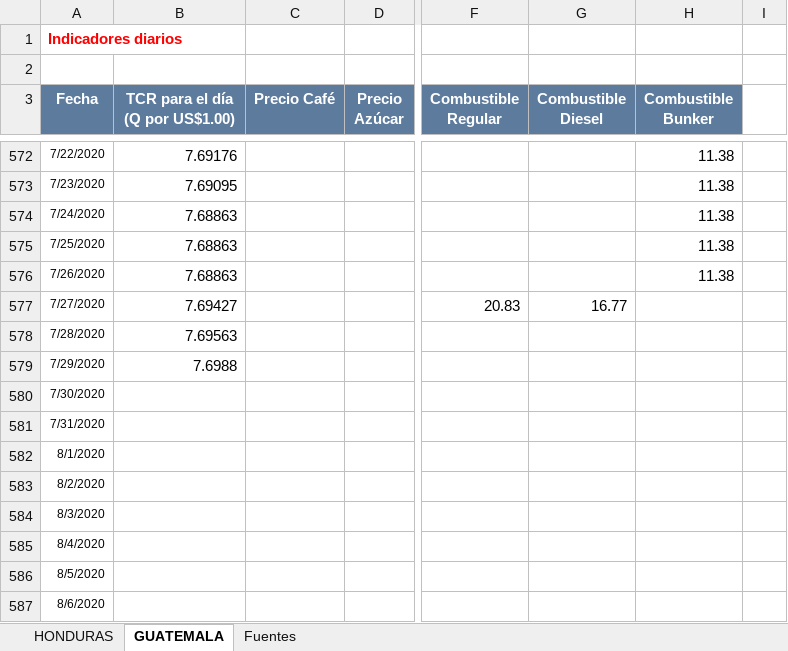
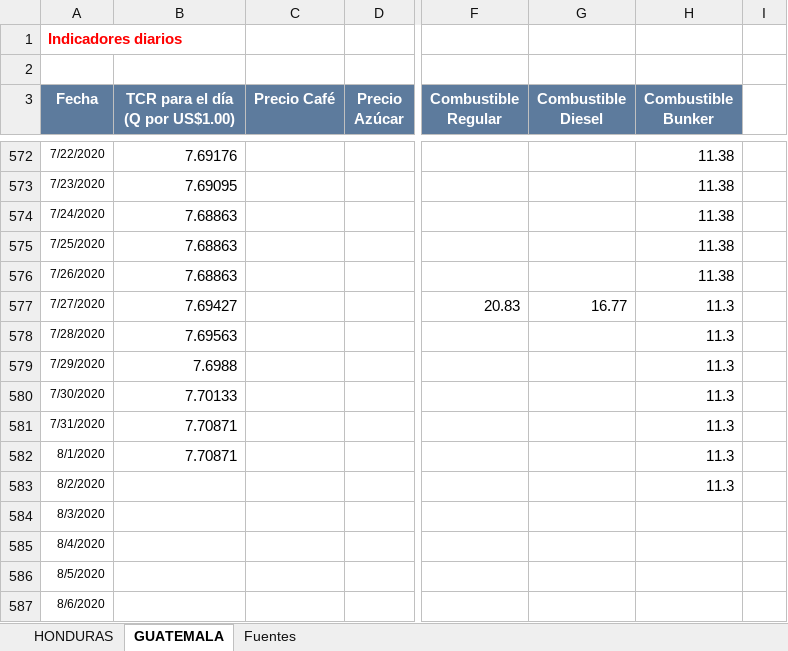
Before and after one commit to Sud-Austral/Datos_Guatemala, an Excel workbook: datacovidgt/ECONOMICOS HN Y GT.xlsx, sheet GUATEMALA, drawn as a sheet; only a part is shown, gaps mark what is left out; values as stored, in another font and other column widths than the file's, no borders; table styles not drawn; the diff names each change by its address in the sheet, - before the commit and + after, or states it on an @@ line.

```diff
--- a/datacovidgt/ECONOMICOS HN Y GT.xlsx (sheet GUATEMALA)
+++ b/datacovidgt/ECONOMICOS HN Y GT.xlsx (sheet GUATEMALA)
-H577:H583 (Combustible Bunker): (empty)
+H577:H583 (Combustible Bunker): 11.3
-B580 (TCR para el día (Q por US$1.00)): (empty)
+B580 (TCR para el día (Q por US$1.00)): 7.70133
-B581:B582 (TCR para el día (Q por US$1.00)): (empty)
+B581:B582 (TCR para el día (Q por US$1.00)): 7.70871
```
Also changed, not shown: sheet HONDURAS, 2 other files.
